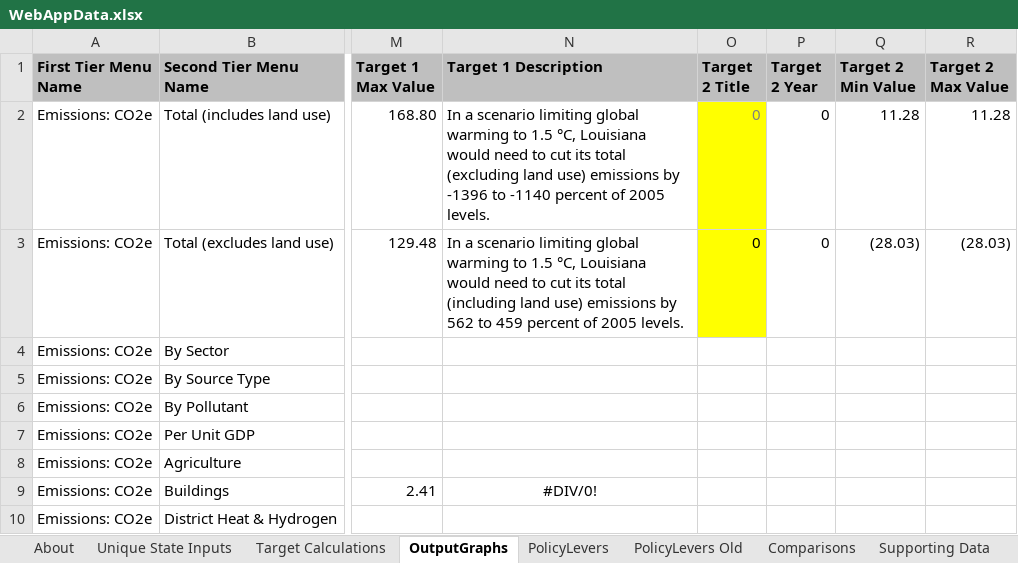
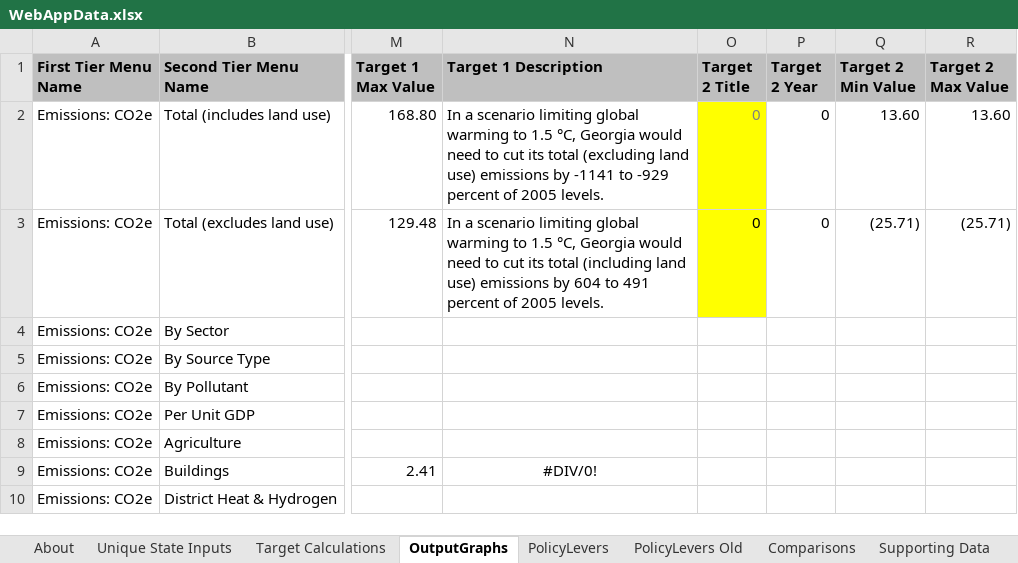
Before and after one commit to EnergyInnovation/eps-georgia, an Excel workbook: WebAppData.xlsx, sheet OutputGraphs, drawn as a sheet; only a part is shown, gaps mark what is left out; values as stored, in another font and other column widths than the file's, no borders; conditional formats not drawn; the diff names each change by its address in the sheet, - before the commit and + after, or states it on an @@ line.

```diff
--- a/WebAppData.xlsx (sheet OutputGraphs)
+++ b/WebAppData.xlsx (sheet OutputGraphs)
-N2 (Target 1 Description): …1.5 °C, Louisiana would need to cut its total (excluding land use) emissions by -1396 to -1140 percent of…
+N2 (Target 1 Description): …1.5 °C, Georgia would need to cut its total (excluding land use) emissions by -1141 to -929 percent of…
-Q2 (Target 2 Min Value): 11.28
+Q2 (Target 2 Min Value): 13.60
-R2 (Target 2 Max Value): 11.28
+R2 (Target 2 Max Value): 13.60
-N3 (Target 1 Description): …1.5 °C, Louisiana would need to cut its total (including land use) emissions by 562 to 459 percent of…
+N3 (Target 1 Description): …1.5 °C, Georgia would need to cut its total (including land use) emissions by 604 to 491 percent of…
-Q3 (Target 2 Min Value): (28.03)
+Q3 (Target 2 Min Value): (25.71)
-R3 (Target 2 Max Value): (28.03)
+R3 (Target 2 Max Value): (25.71)
```
Also changed, not shown: sheet Supporting Data, sheet PolicyLevers, sheet Target Calculations, sheet State 2005 Data, sheet Repeating Values, sheet About, hidden cells.
